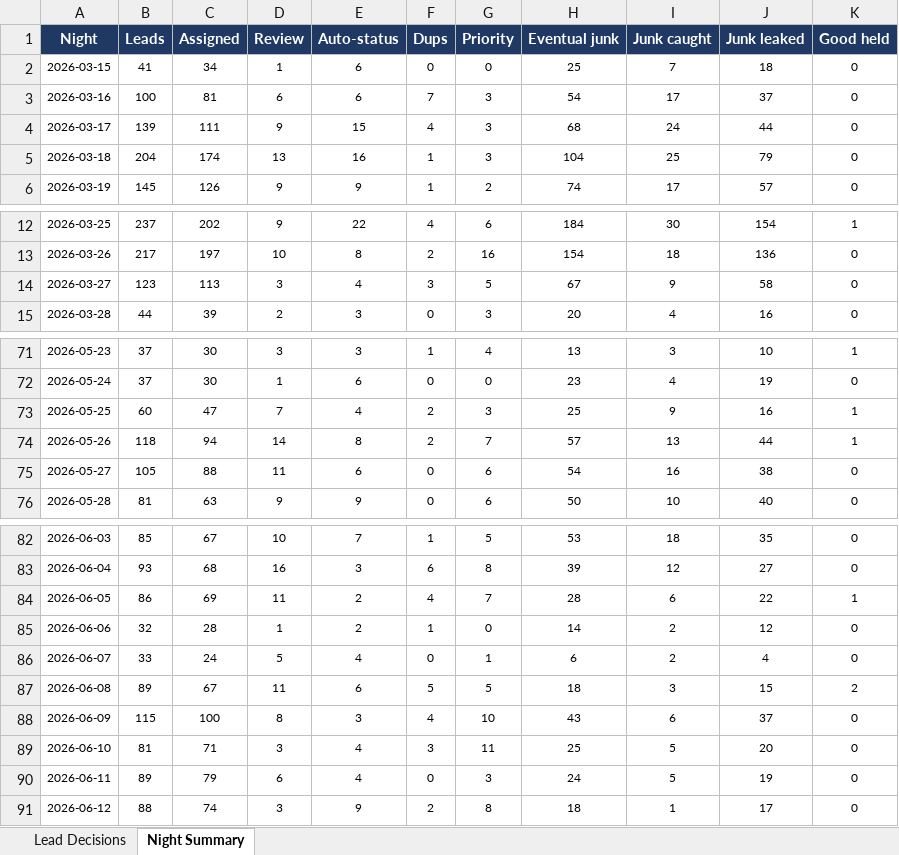
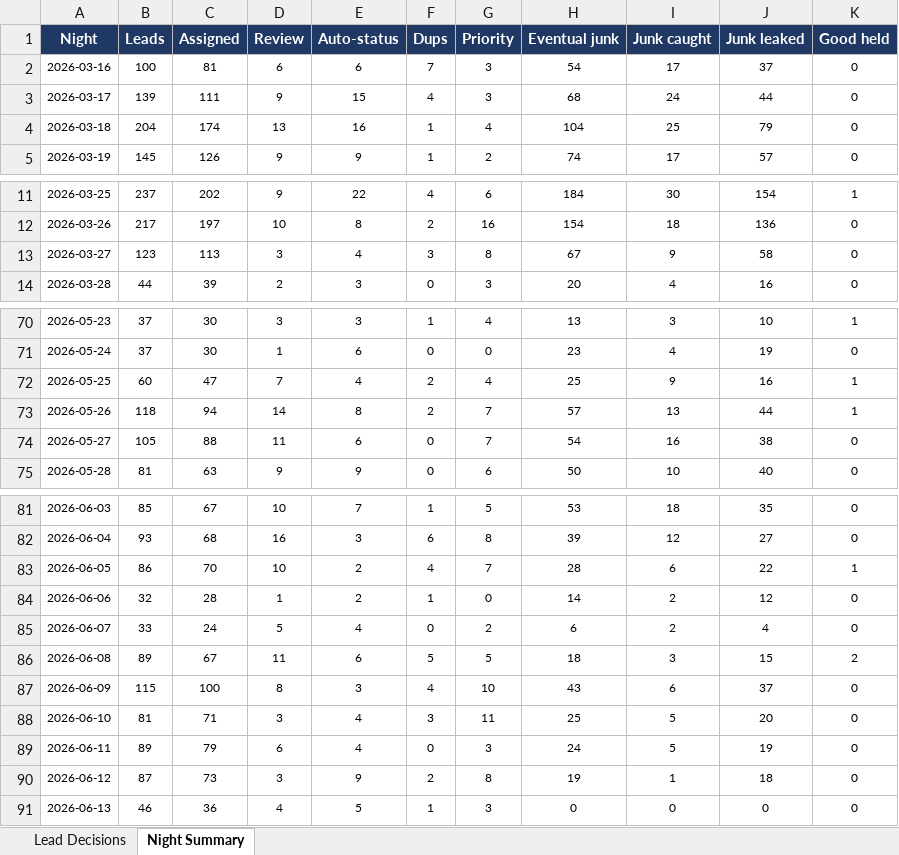
Before and after one commit to kurvnick/kurvpay-pcrep, an Excel workbook: logs/backfill_90d.xlsx, sheet Night Summary, drawn as a sheet; only a part is shown, gaps mark what is left out; values as stored, in another font and other column widths than the file's, no borders; removed rows and columns are numbered as before the commit, all else as after; the diff covers the shown part only; the diff names each change by its address in the sheet, - before the commit and + after, or states it on an @@ line.

```diff
--- a/logs/backfill_90d.xlsx (sheet Night Summary)
+++ b/logs/backfill_90d.xlsx (sheet Night Summary)
-row 2: 2026-03-15 | 41 | 34 | 1 | 6 | 0 | 0 | 25 | 7 | 18 | 0
-G4 (Priority): 3
+G4 (Priority): 4
-G13 (Priority): 5
+G13 (Priority): 8
-G72 (Priority): 3
+G72 (Priority): 4
-G74 (Priority): 6
+G74 (Priority): 7
-C83 (Assigned): 69
+C83 (Assigned): 70
-D83 (Review): 11
+D83 (Review): 10
-G85 (Priority): 1
+G85 (Priority): 2
-B90 (Leads): 88
+B90 (Leads): 87
-C90 (Assigned): 74
+C90 (Assigned): 73
-H90 (Eventual junk): 18
+H90 (Eventual junk): 19
-J90 (Junk leaked): 17
+J90 (Junk leaked): 18
+row 91: 2026-06-13 | 46 | 36 | 4 | 5 | 1 | 3 | 0 | 0 | 0 | 0
```
Also changed, not shown: 2 edited cells elsewhere in this sheet, sheet Lead Decisions.
